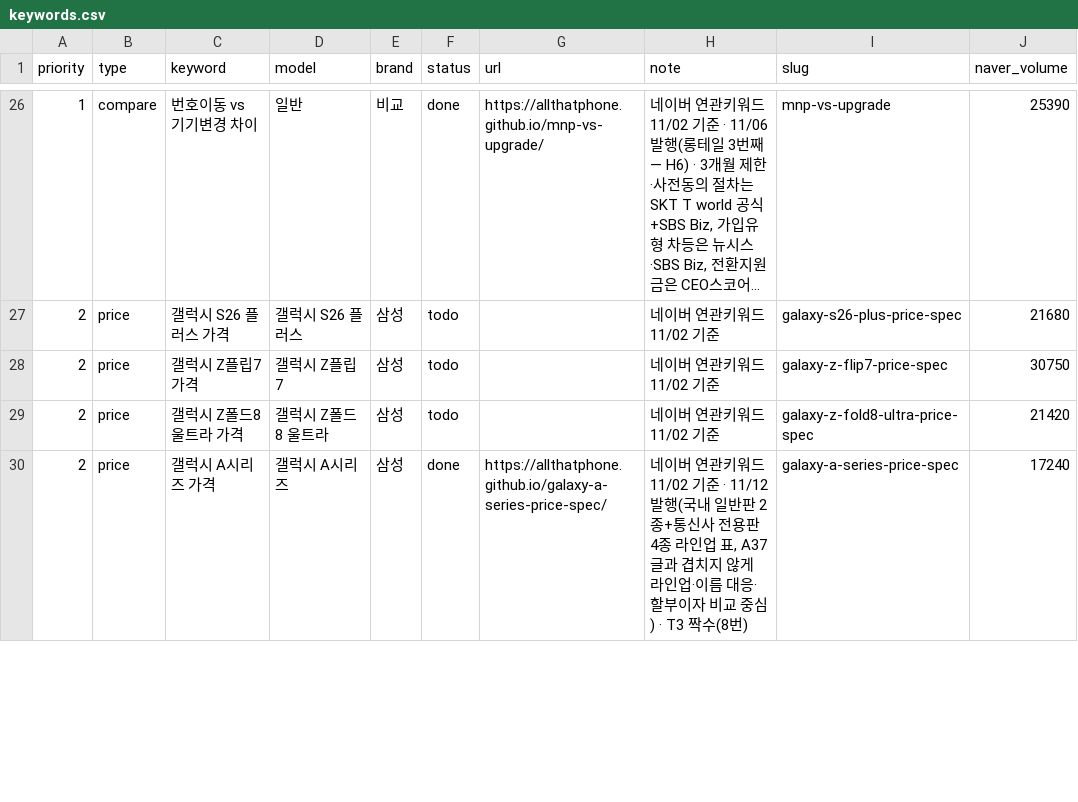
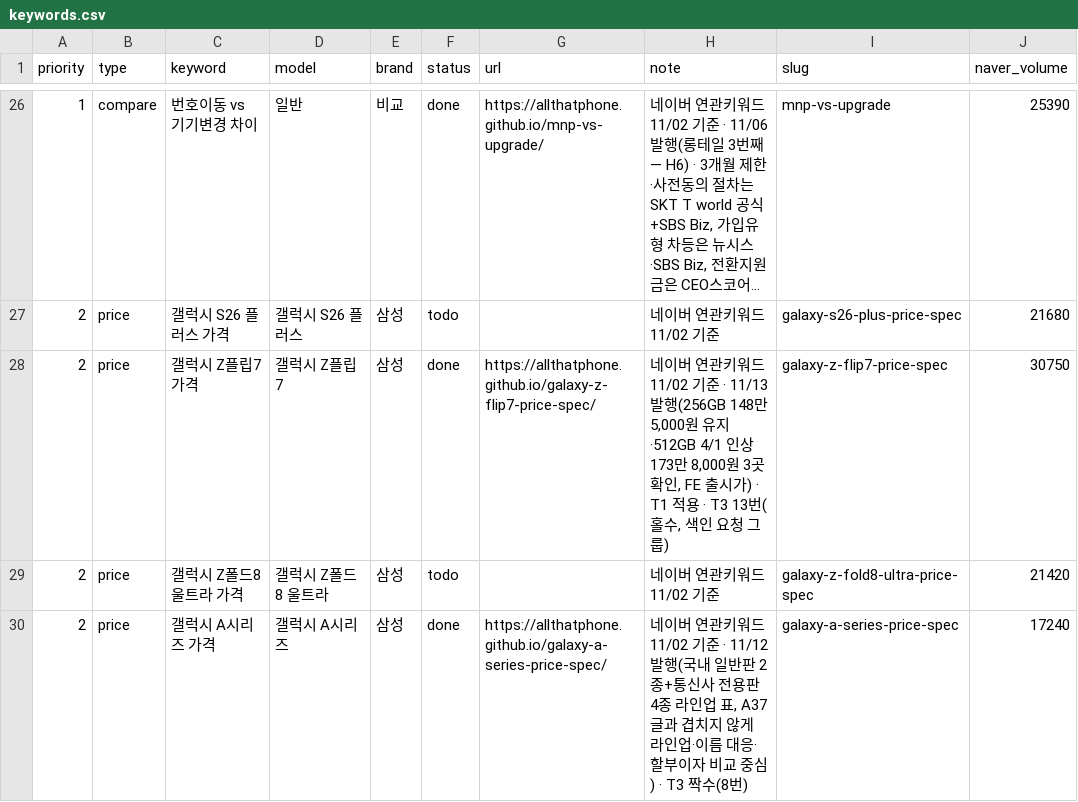
Before and after one commit to allthatphone/allthatphone.github.io, a CSV file: ops/keywords.csv, drawn as a sheet; only a part is shown, gaps mark what is left out; long unchanged cells end in …; the diff names each change by its address in the sheet, - before the commit and + after, or states it on an @@ line.

```diff
--- a/ops/keywords.csv
+++ b/ops/keywords.csv
-F28 (status): todo
+F28 (status): done
-G28 (url): (empty)
+G28 (url): https://allthatphone.github.io/galaxy-z-flip7-price-spec/
-H28 (note): …11/02 기준
+H28 (note): …11/02 기준 · 11/13 발행(256GB 148만 5,000원 유지·512GB 4/1 인상 173만 8,000원 3곳 확인, FE 출시가) · T1 적용 · T3 13번(홀수, 색인 요청 그룹)
```
Also changed, not shown: 4 other files.
